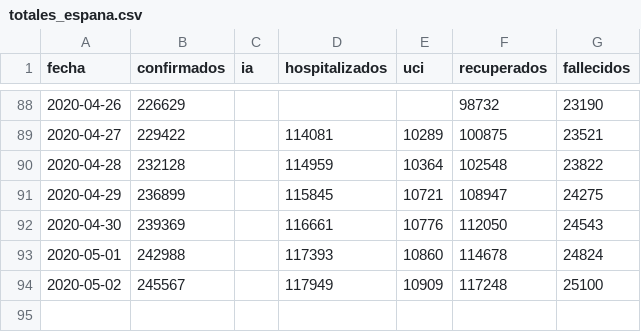
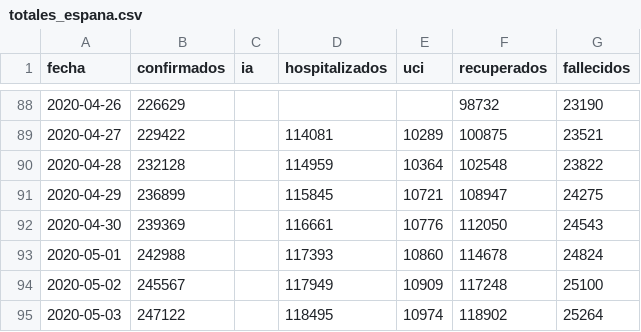
Before and after one commit to ivanhtemp/covid19, a CSV file: totales_espana.csv, drawn as a sheet; only a part is shown, gaps mark what is left out.

```diff
--- a/totales_espana.csv
+++ b/totales_espana.csv
@@ -94 +94,2 @@ fecha,confirmados,ia,hospitalizados,uci,recuperados,fallecidos
 2020-05-02,245567,,117949,10909,117248,25100
+2020-05-03,247122,,118495,10974,118902,25264
```
Also changed, not shown: 5 other files.
